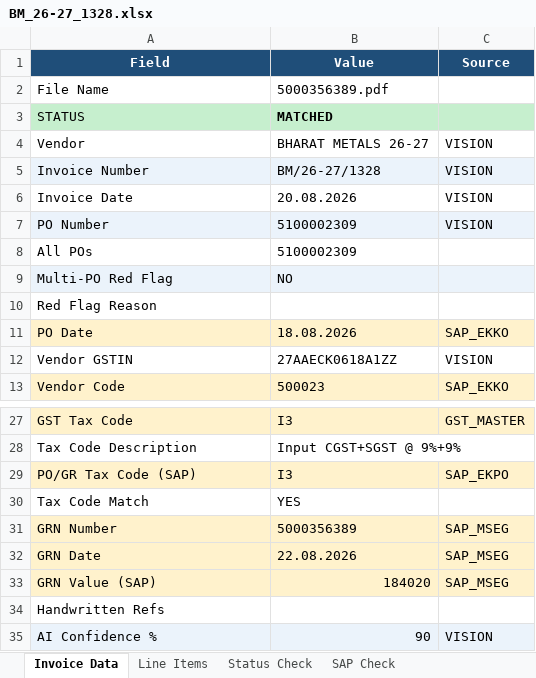
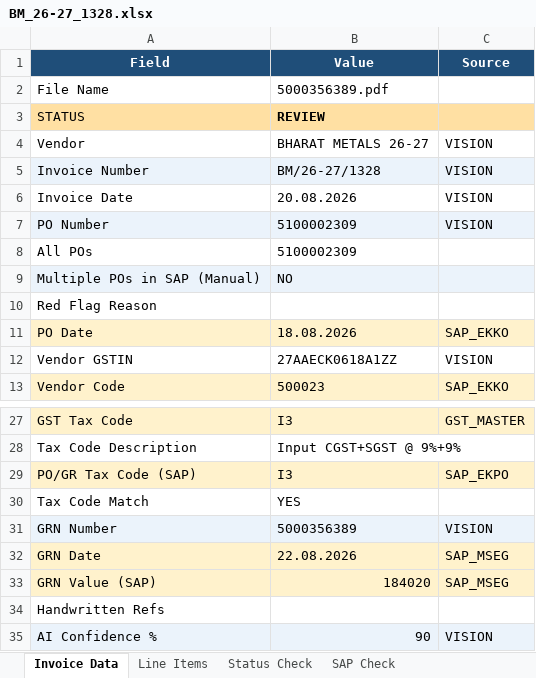
Before and after one commit to Vignesh-Catnip/KTFL-DEV, an Excel workbook: Output-Excel/BM_26-27_1328.xlsx, sheet Invoice Data, drawn as a sheet; only a part is shown, gaps mark what is left out; values as stored, in another font and other column widths than the file's, no borders; the diff names each change by its address in the sheet, - before the commit and + after, or states it on an @@ line.

```diff
--- a/Output-Excel/BM_26-27_1328.xlsx (sheet Invoice Data)
+++ b/Output-Excel/BM_26-27_1328.xlsx (sheet Invoice Data)
-A3:C3 fill: #C6EFCE
+A3:C3 fill: #FFE0A3
-B3 (Value): MATCHED
+B3 (Value): REVIEW
-A9 (Field): Multi-PO Red Flag
+A9 (Field): Multiple POs in SAP (Manual)
-A31:C31 fill: #FFF2CC
+A31:C31 fill: #EBF3FB
-C31 (Source): SAP_MSEG
+C31 (Source): VISION
```
Also changed, not shown: sheet Status Check, sheet SAP Check, Output-Excel/428_26-27.xlsx, Output-Excel/AB2627143.xlsx, 1 other file.
